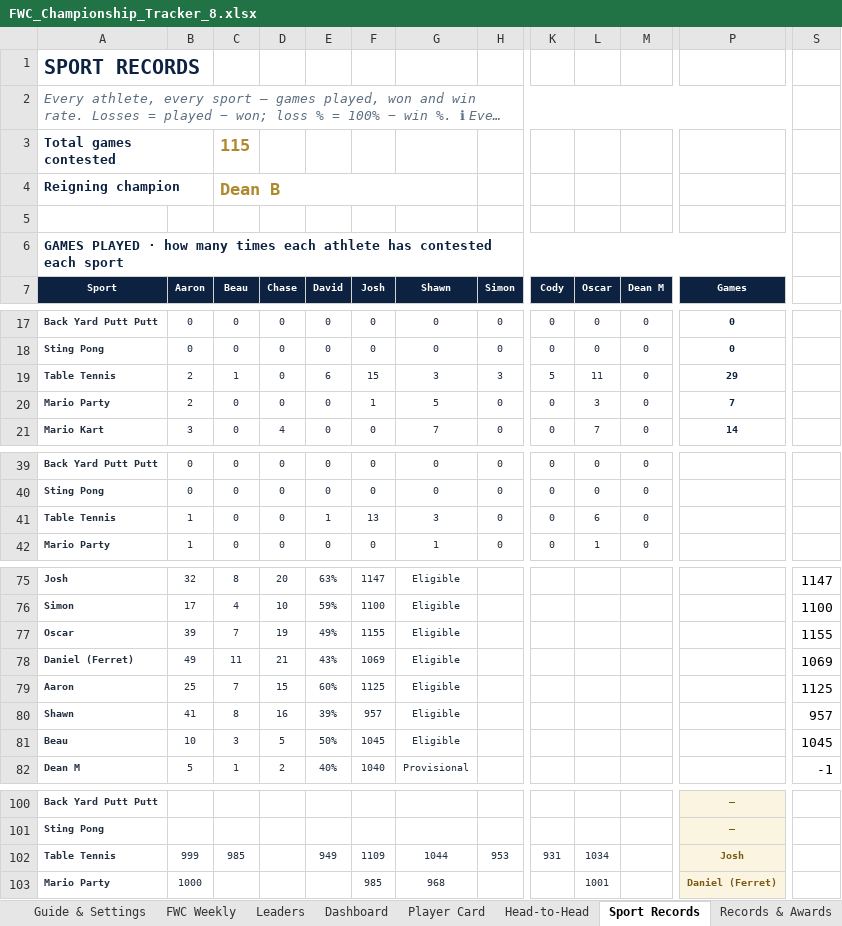
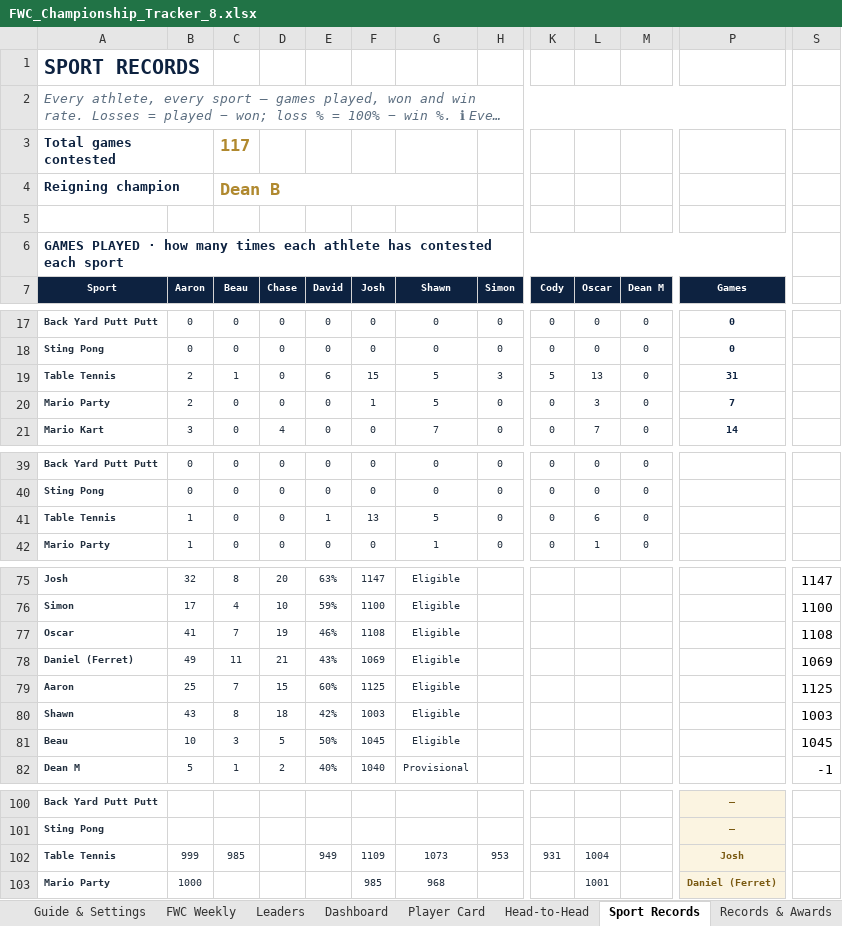
Before and after one commit to PeachyAUS/fwc, an Excel workbook: FWC_Championship_Tracker_8.xlsx, sheet Sport Records, drawn as a sheet; only a part is shown, gaps mark what is left out; long unchanged cells end in …; values as stored, in another font and other column widths than the file's, no borders; conditional formats not drawn; the diff covers the shown part only; the diff names each change by its address in the sheet, - before the commit and + after, or states it on an @@ line.

Commit message:
New games to Game 120 and compact standings

```diff
--- a/FWC_Championship_Tracker_8.xlsx (sheet Sport Records)
+++ b/FWC_Championship_Tracker_8.xlsx (sheet Sport Records)
-C3 (Beau): 115
+C3 (Beau): 117
-G19 (Shawn): 3
+G19 (Shawn): 5
-L19 (Oscar): 11
+L19 (Oscar): 13
-P19 (Games): 29
+P19 (Games): 31
-G41 (Shawn): 3
+G41 (Shawn): 5
-B77 (Aaron): 39
+B77 (Aaron): 41
-E77 (David): 49%
+E77 (David): 46%
-F77 (Josh): 1155
+F77 (Josh): 1108
-S77: 1155
+S77: 1108
-B80 (Aaron): 41
+B80 (Aaron): 43
-D80 (Chase): 16
+D80 (Chase): 18
-E80 (David): 39%
+E80 (David): 42%
-F80 (Josh): 957
+F80 (Josh): 1003
-S80: 957
+S80: 1003
-G102 (Shawn): 1044
+G102 (Shawn): 1073
-L102 (Oscar): 1034
+L102 (Oscar): 1004
```
Also changed, not shown: 1 edited cell elsewhere in this sheet, sheet Dashboard, sheet Match Log, sheet Trends & Stats, sheet Player Card, sheet Head-to-Head, sheet Leaders, formulas that keep their value, hidden cells, 1 other file.
